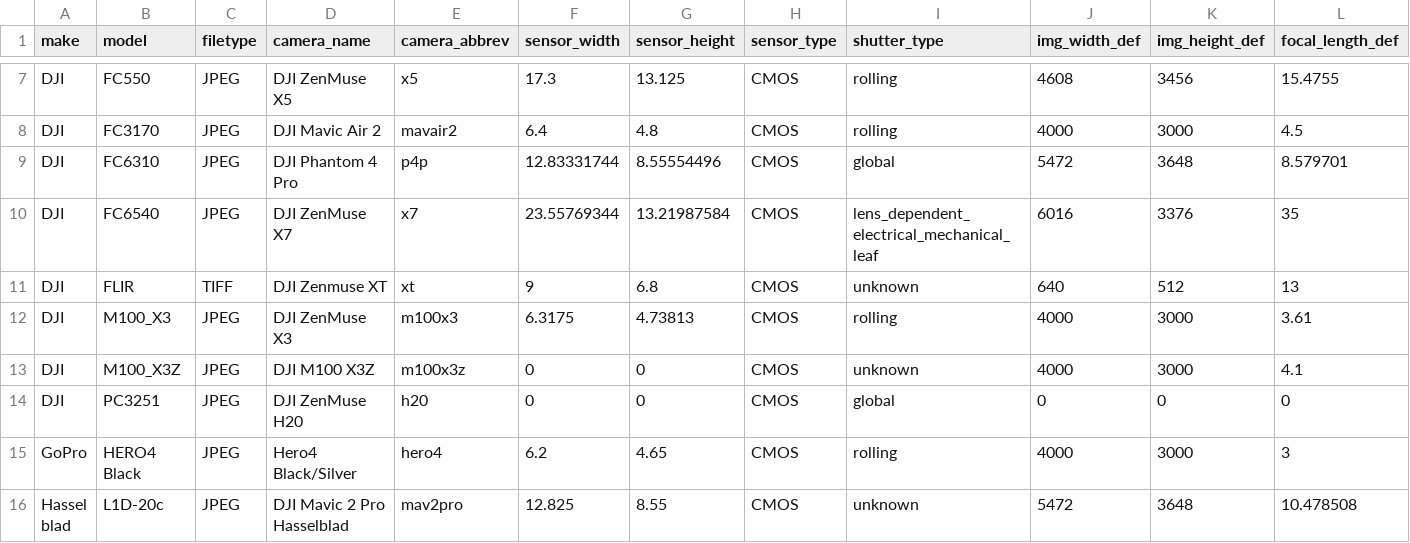
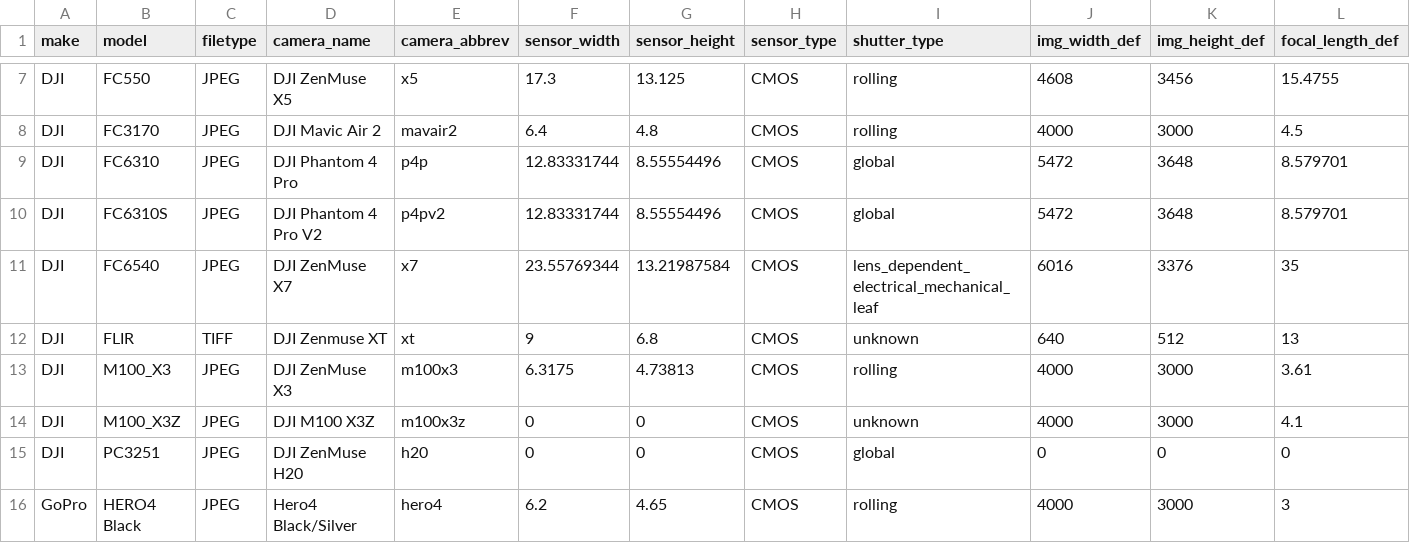
Before and after one commit to UCANR-IGIS/uasimg, a CSV file: inst/cameras/cameras.csv, drawn as a sheet; only a part is shown, gaps mark what is left out; the shorter side is filled out with more unchanged rows; rows hold the shown columns only; the diff names each change by its address in the sheet, - before the commit and + after, or states it on an @@ line.

```diff
--- a/inst/cameras/cameras.csv
+++ b/inst/cameras/cameras.csv
+row 10: DJI | FC6310S | JPEG | DJI Phantom 4 Pro V2 | p4pv2 | 12.83331744 | 8.55554496 | CMOS | global | 5472 | 3648 | 8.579701
```
Also changed, not shown: 35 other files.
